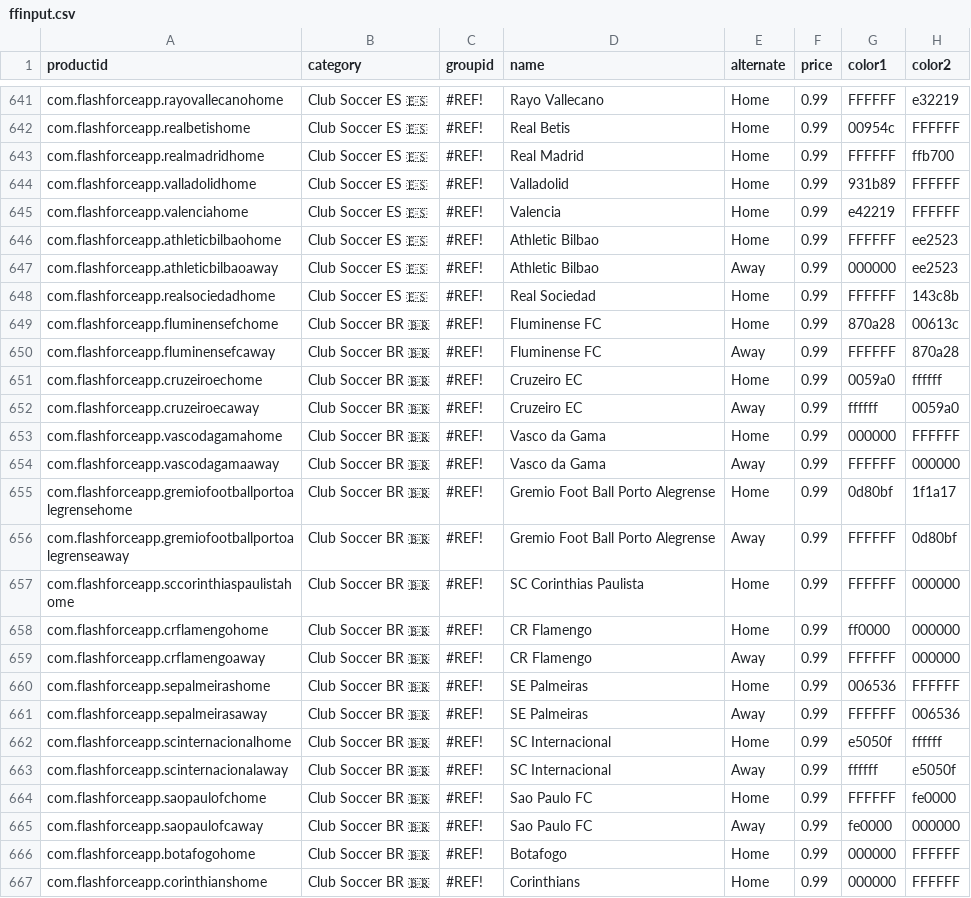
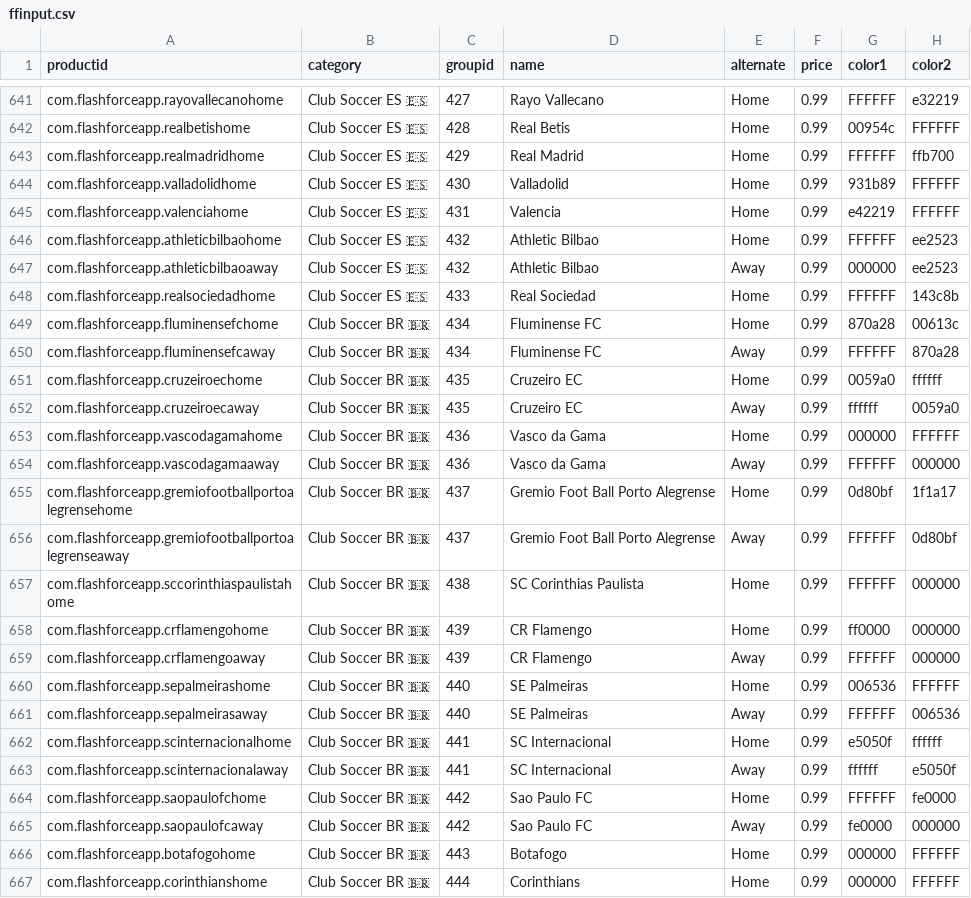
Before and after one commit to sponrad/ffandroid, a CSV file: app/src/main/assets/ffinput.csv, drawn as a sheet; only a part is shown, gaps mark what is left out; the diff covers the shown part only; the diff names each change by its address in the sheet, - before the commit and + after, or states it on an @@ line.

```diff
--- a/app/src/main/assets/ffinput.csv
+++ b/app/src/main/assets/ffinput.csv
-C641 (groupid): #REF!
+C641 (groupid): 427
-C642 (groupid): #REF!
+C642 (groupid): 428
-C643 (groupid): #REF!
+C643 (groupid): 429
-C644 (groupid): #REF!
+C644 (groupid): 430
-C645 (groupid): #REF!
+C645 (groupid): 431
-C646:C647 (groupid): #REF!
+C646:C647 (groupid): 432
-C648 (groupid): #REF!
+C648 (groupid): 433
-C649:C650 (groupid): #REF!
+C649:C650 (groupid): 434
-C651:C652 (groupid): #REF!
+C651:C652 (groupid): 435
-C653:C654 (groupid): #REF!
+C653:C654 (groupid): 436
-C655:C656 (groupid): #REF!
+C655:C656 (groupid): 437
-C657 (groupid): #REF!
+C657 (groupid): 438
-C658:C659 (groupid): #REF!
+C658:C659 (groupid): 439
-C660:C661 (groupid): #REF!
+C660:C661 (groupid): 440
-C662:C663 (groupid): #REF!
+C662:C663 (groupid): 441
-C664:C665 (groupid): #REF!
+C664:C665 (groupid): 442
-C666 (groupid): #REF!
+C666 (groupid): 443
-C667 (groupid): #REF!
+C667 (groupid): 444
```
Also changed, not shown: 14 added rows and 105 edited cells elsewhere in this file, 1 other file.
